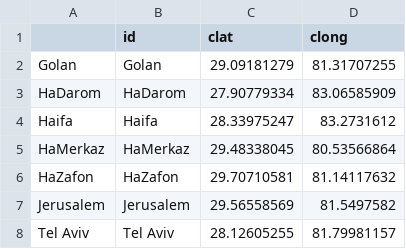
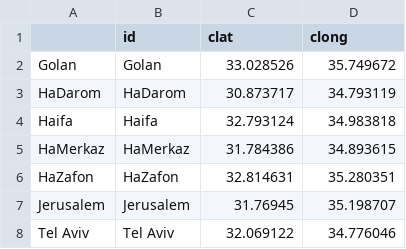
Before and after one commit to paynito/IsraeliChoropleths, a CSV file: baselayers/districts.csv, drawn as a sheet; the diff names each change by its address in the sheet, - before the commit and + after, or states it on an @@ line.

Commit message:
lat/long

```diff
--- a/baselayers/districts.csv
+++ b/baselayers/districts.csv
-C2 (clat): 29.09181279
+C2 (clat): 33.028526
-D2 (clong): 81.31707255
+D2 (clong): 35.749672
-C3 (clat): 27.90779334
+C3 (clat): 30.873717
-D3 (clong): 83.06585909
+D3 (clong): 34.793119
-C4 (clat): 28.33975247
+C4 (clat): 32.793124
-D4 (clong): 83.2731612
+D4 (clong): 34.983818
-C5 (clat): 29.48338045
+C5 (clat): 31.784386
-D5 (clong): 80.53566864
+D5 (clong): 34.893615
-C6 (clat): 29.70710581
+C6 (clat): 32.814631
-D6 (clong): 81.14117632
+D6 (clong): 35.280351
-C7 (clat): 29.56558569
+C7 (clat): 31.76945
-D7 (clong): 81.5497582
+D7 (clong): 35.198707
-C8 (clat): 28.12605255
+C8 (clat): 32.069122
-D8 (clong): 81.79981157
+D8 (clong): 34.776046
```
